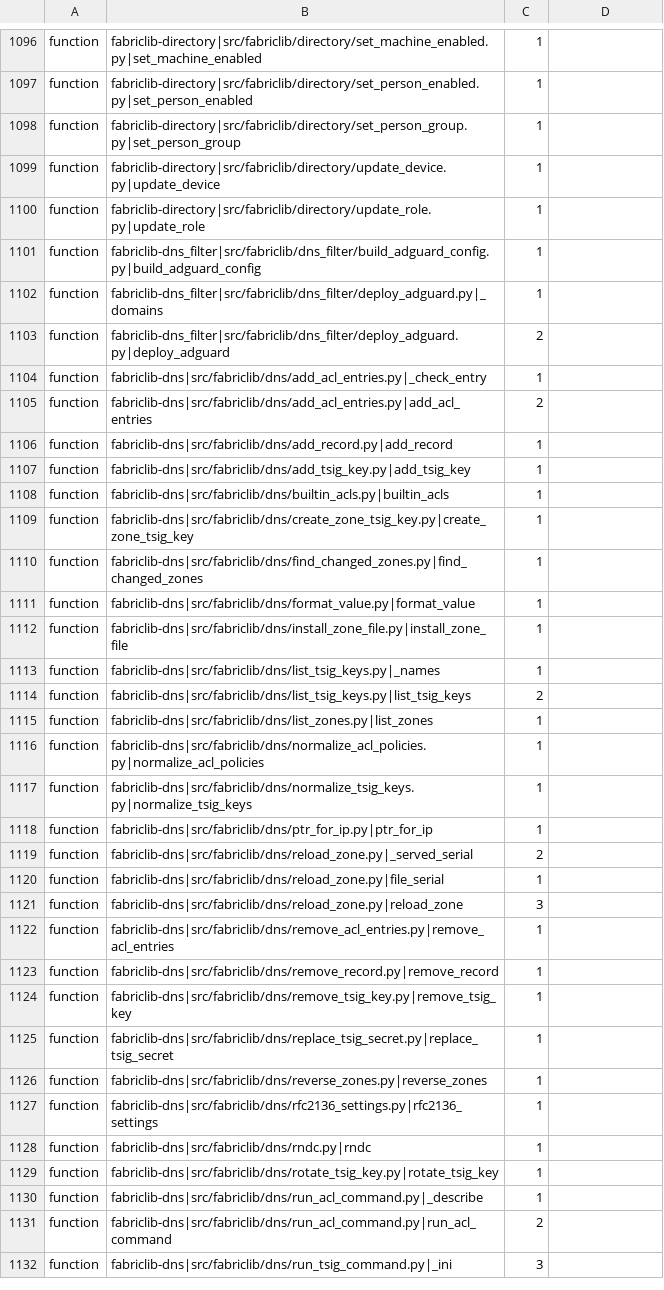
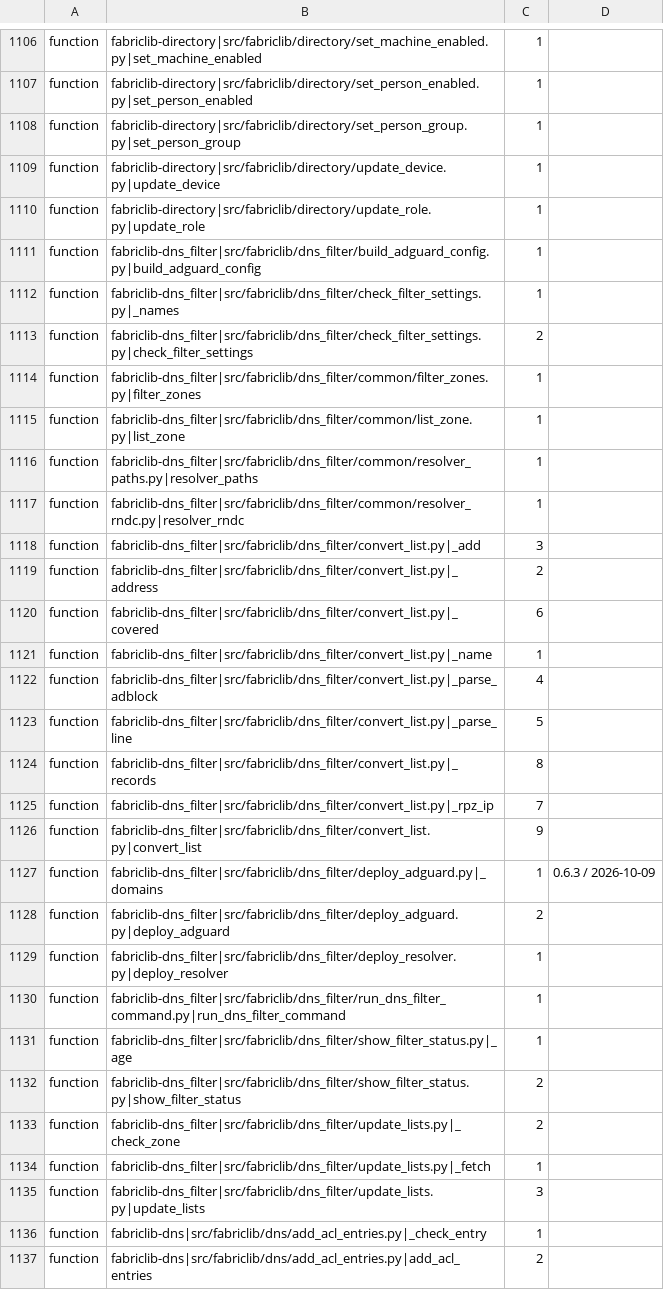
Before and after one commit to archdukejim/open-fabric, a TSV file: scripts/docs/lib_doc_numbers.tsv, drawn as a sheet; only a part is shown, gaps mark what is left out; the shorter side is filled out with more unchanged rows; the diff covers the shown part only.

```diff
--- a/scripts/docs/lib_doc_numbers.tsv
+++ b/scripts/docs/lib_doc_numbers.tsv
@@ -1101,4 +1111,26 @@ function	fabriclib-directory|src/fabriclib/directory/update_role.py|update_role
 function	fabriclib-dns_filter|src/fabriclib/dns_filter/build_adguard_config.py|build_adguard_config	1	
-function	fabriclib-dns_filter|src/fabriclib/dns_filter/deploy_adguard.py|_domains	1	
+function	fabriclib-dns_filter|src/fabriclib/dns_filter/check_filter_settings.py|_names	1	
+function	fabriclib-dns_filter|src/fabriclib/dns_filter/check_filter_settings.py|check_filter_settings	2	
+function	fabriclib-dns_filter|src/fabriclib/dns_filter/common/filter_zones.py|filter_zones	1	
+function	fabriclib-dns_filter|src/fabriclib/dns_filter/common/list_zone.py|list_zone	1	
+function	fabriclib-dns_filter|src/fabriclib/dns_filter/common/resolver_paths.py|resolver_paths	1	
+function	fabriclib-dns_filter|src/fabriclib/dns_filter/common/resolver_rndc.py|resolver_rndc	1	
+function	fabriclib-dns_filter|src/fabriclib/dns_filter/convert_list.py|_add	3	
+function	fabriclib-dns_filter|src/fabriclib/dns_filter/convert_list.py|_address	2	
+function	fabriclib-dns_filter|src/fabriclib/dns_filter/convert_list.py|_covered	6	
+function	fabriclib-dns_filter|src/fabriclib/dns_filter/convert_list.py|_name	1	
+function	fabriclib-dns_filter|src/fabriclib/dns_filter/convert_list.py|_parse_adblock	4	
+function	fabriclib-dns_filter|src/fabriclib/dns_filter/convert_list.py|_parse_line	5	
+function	fabriclib-dns_filter|src/fabriclib/dns_filter/convert_list.py|_records	8	
+function	fabriclib-dns_filter|src/fabriclib/dns_filter/convert_list.py|_rpz_ip	7	
+function	fabriclib-dns_filter|src/fabriclib/dns_filter/convert_list.py|convert_list	9	
+function	fabriclib-dns_filter|src/fabriclib/dns_filter/deploy_adguard.py|_domains	1	0.6.3 / 2026-10-09
 function	fabriclib-dns_filter|src/fabriclib/dns_filter/deploy_adguard.py|deploy_adguard	2	
+function	fabriclib-dns_filter|src/fabriclib/dns_filter/deploy_resolver.py|deploy_resolver	1	
+function	fabriclib-dns_filter|src/fabriclib/dns_filter/run_dns_filter_command.py|run_dns_filter_command	1	
+function	fabriclib-dns_filter|src/fabriclib/dns_filter/show_filter_status.py|_age	1	
+function	fabriclib-dns_filter|src/fabriclib/dns_filter/show_filter_status.py|show_filter_status	2	
+function	fabriclib-dns_filter|src/fabriclib/dns_filter/update_lists.py|_check_zone	2	
+function	fabriclib-dns_filter|src/fabriclib/dns_filter/update_lists.py|_fetch	1	
+function	fabriclib-dns_filter|src/fabriclib/dns_filter/update_lists.py|update_lists	3	
 function	fabriclib-dns|src/fabriclib/dns/add_acl_entries.py|_check_entry	1	
```
Also changed, not shown: 10 added rows elsewhere in this file, docs/volume_2_engineering_decisions/assets/review-ledger.tsv, 58 other files.
